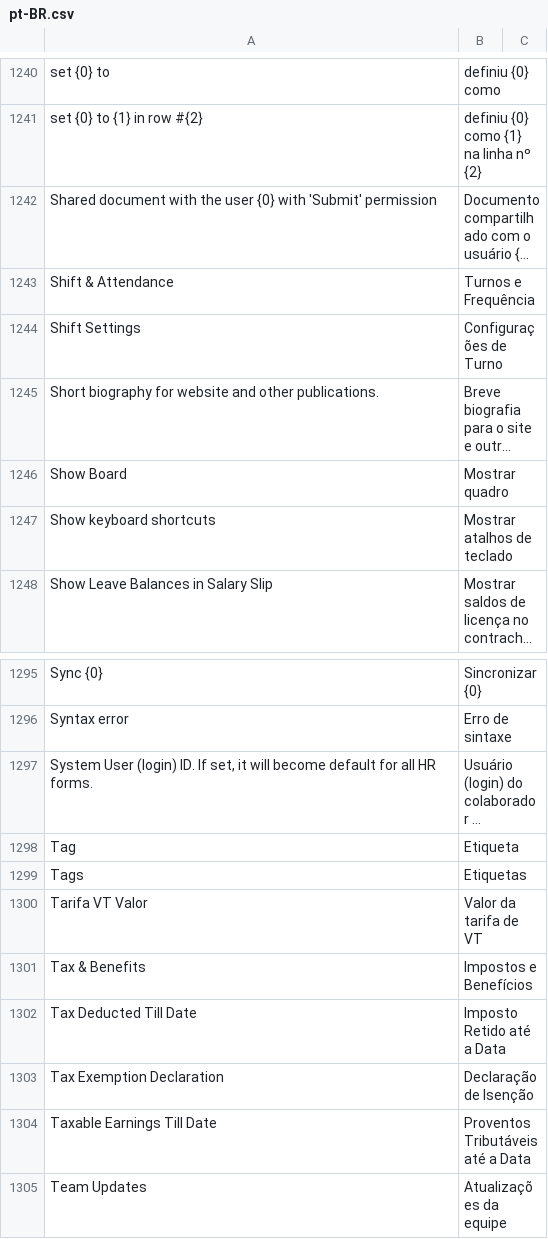
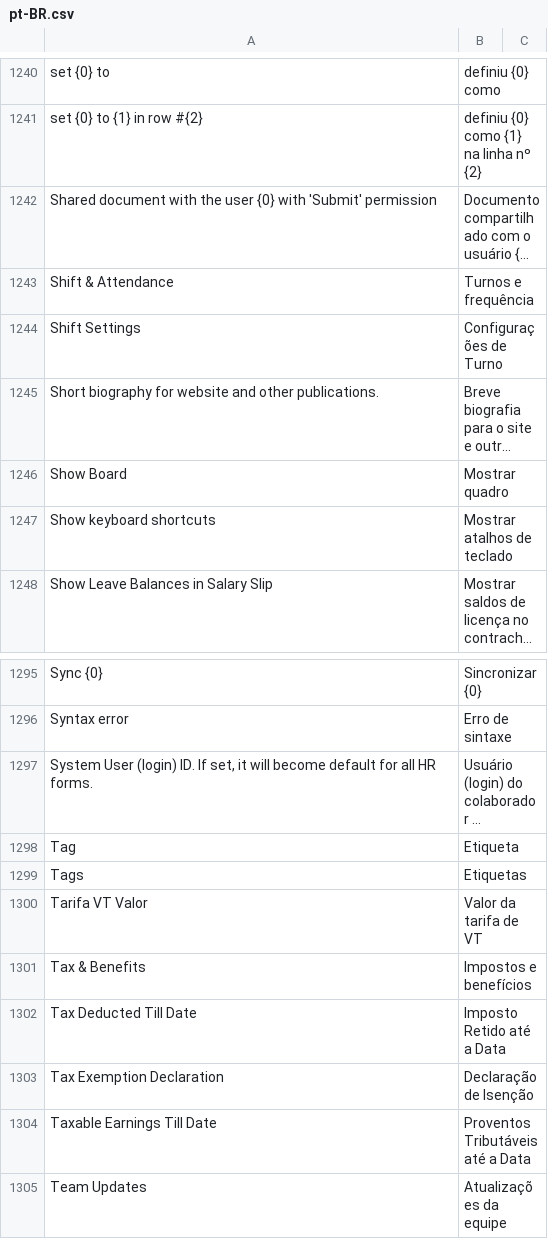
Before and after one commit to Admsmartfit/RH, a CSV file: hrms_secullum_brasil/translations/pt-BR.csv, drawn as a sheet; only a part is shown, gaps mark what is left out; long unchanged cells end in …; the diff covers the shown part only; the diff names each change by its address in the sheet, - before the commit and + after, or states it on an @@ line.

```diff
--- a/hrms_secullum_brasil/translations/pt-BR.csv
+++ b/hrms_secullum_brasil/translations/pt-BR.csv
-B1243: Turnos e Frequência
+B1243: Turnos e frequência
-B1301: Impostos e Benefícios
+B1301: Impostos e benefícios
```
Also changed, not shown: 97 added rows elsewhere in this file, 32 other files.
